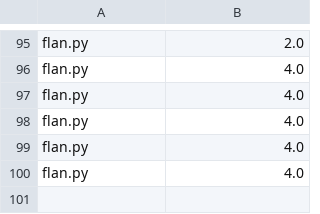
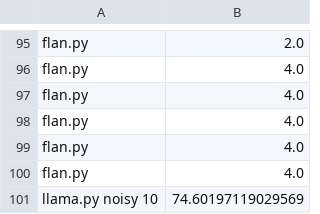
Before and after one commit to caisa-lab/ArithmAttack, a CSV file: data/gsm/accuracy.csv, drawn as a sheet; only a part is shown, gaps mark what is left out; the diff names each change by its address in the sheet, - before the commit and + after, or states it on an @@ line.

Commit message:
Added noisy gsm 30percent results

```diff
--- a/data/gsm/accuracy.csv
+++ b/data/gsm/accuracy.csv
+row 101: llama.py noisy 10 | 74.60197119029569
```
Also changed, not shown: 9 other files.
